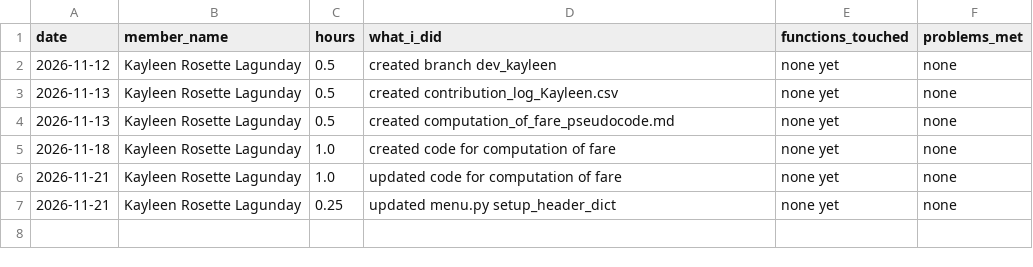
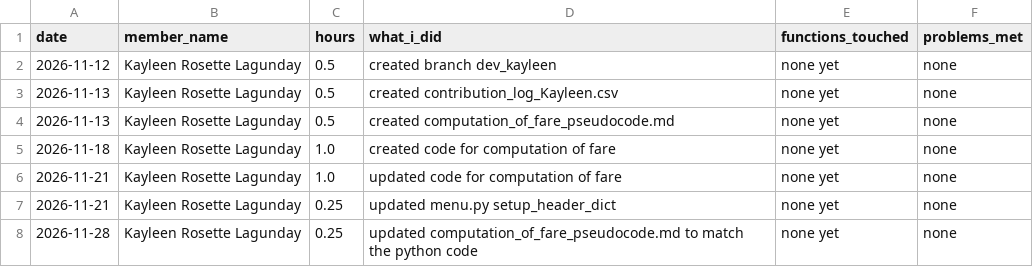
Before and after one commit to reidan-dev-upou/para_po, a CSV file: contribution_logs/contribution_log_Kayleen.csv, drawn as a sheet; the diff names each change by its address in the sheet, - before the commit and + after, or states it on an @@ line.

Commit message:
Update contribution log and pseudocode for computation of fare

```diff
--- a/contribution_logs/contribution_log_Kayleen.csv
+++ b/contribution_logs/contribution_log_Kayleen.csv
+row 8: 2026-11-28 | Kayleen Rosette Lagunday | 0.25 | updated computation_of_fare_pseudocode.md to match the python code | none yet | none
```
Also changed, not shown: 1 other file.
